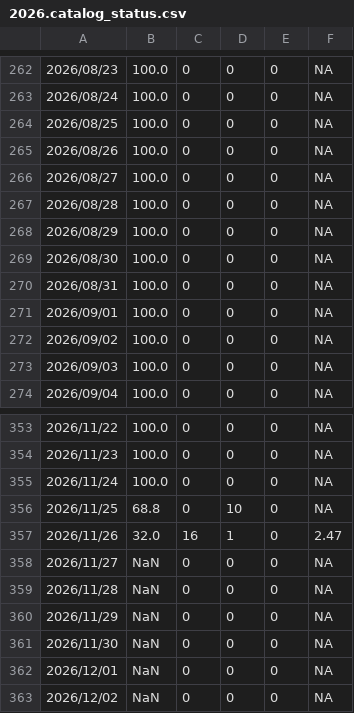
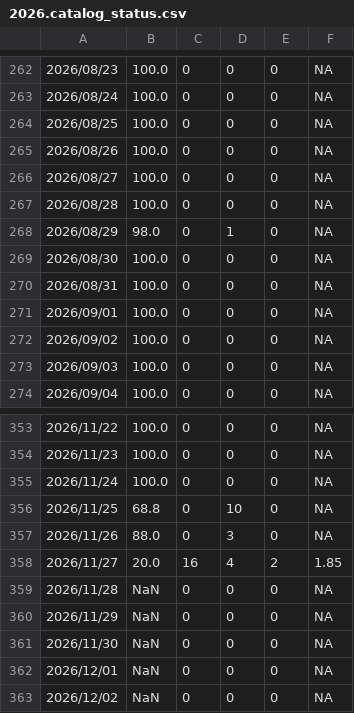
Before and after one commit to SCEDC/SCEDC-catalog-status, a CSV file: catalog_status/2026.catalog_status.csv, drawn as a sheet; only a part is shown, gaps mark what is left out.

Commit message:
SCEDC catalog status updates: 2026-11-27

```diff
--- a/catalog_status/2026.catalog_status.csv
+++ b/catalog_status/2026.catalog_status.csv
@@ -267,3 +267,3 @@
 2026/08/28,100.0,0,0,0,NA
-2026/08/29,100.0,0,0,0,NA
+2026/08/29,98.0,0,1,0,NA
 2026/08/30,100.0,0,0,0,NA
@@ -356,4 +356,4 @@
 2026/11/25,68.8,0,10,0,NA
-2026/11/26,32.0,16,1,0,2.47
-2026/11/27,NaN,0,0,0,NA
+2026/11/26,88.0,0,3,0,NA
+2026/11/27,20.0,16,4,2,1.85
 2026/11/28,NaN,0,0,0,NA
```
